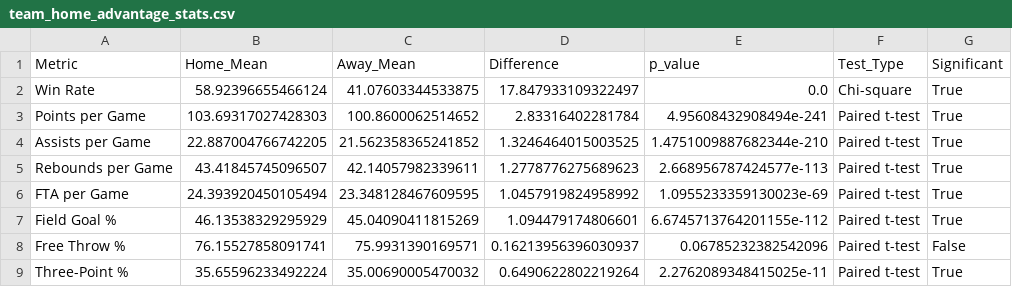
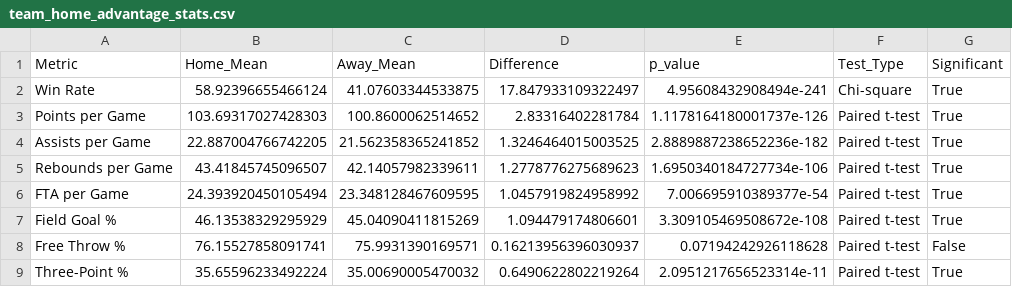
Before and after one commit to joshuanicoo/DATA100-EDA-Finals, a CSV file: Analysis Results/team_home_advantage_stats.csv, drawn as a sheet.

```diff
--- a/Analysis Results/team_home_advantage_stats.csv
+++ b/Analysis Results/team_home_advantage_stats.csv
@@ -1,9 +1,9 @@
 Metric,Home_Mean,Away_Mean,Difference,p_value,Test_Type,Significant
-Win Rate,58.92396655466124,41.07603344533875,17.847933109322497,0.0,Chi-square,True
-Points per Game,103.69317027428303,100.8600062514652,2.83316402281784,4.95608432908494e-241,Paired t-test,True
-Assists per Game,22.887004766742205,21.562358365241852,1.3246464015003525,1.4751009887682344e-210,Paired t-test,True
-Rebounds per Game,43.41845745096507,42.14057982339611,1.2778776275689623,2.668956787424577e-113,Paired t-test,True
-FTA per Game,24.393920450105494,23.348128467609595,1.0457919824958992,1.0955233359130023e-69,Paired t-test,True
-Field Goal %,46.13538329295929,45.04090411815269,1.094479174806601,6.6745713764201155e-112,Paired t-test,True
-Free Throw %,76.15527858091741,75.9931390169571,0.16213956396030937,0.06785232382542096,Paired t-test,False
-Three-Point %,35.65596233492224,35.00690005470032,0.6490622802219264,2.2762089348415025e-11,Paired t-test,True
+Win Rate,58.92396655466124,41.07603344533875,17.847933109322497,4.95608432908494e-241,Chi-square,True
+Points per Game,103.69317027428303,100.8600062514652,2.83316402281784,1.1178164180001737e-126,Paired t-test,True
+Assists per Game,22.887004766742205,21.562358365241852,1.3246464015003525,2.8889887238652236e-182,Paired t-test,True
+Rebounds per Game,43.41845745096507,42.14057982339611,1.2778776275689623,1.6950340184727734e-106,Paired t-test,True
+FTA per Game,24.393920450105494,23.348128467609595,1.0457919824958992,7.006695910389377e-54,Paired t-test,True
+Field Goal %,46.13538329295929,45.04090411815269,1.094479174806601,3.309105469508672e-108,Paired t-test,True
+Free Throw %,76.15527858091741,75.9931390169571,0.16213956396030937,0.07194242926118628,Paired t-test,False
+Three-Point %,35.65596233492224,35.00690005470032,0.6490622802219264,2.0951217656523314e-11,Paired t-test,True
```
Also changed, not shown: 3 other files.
